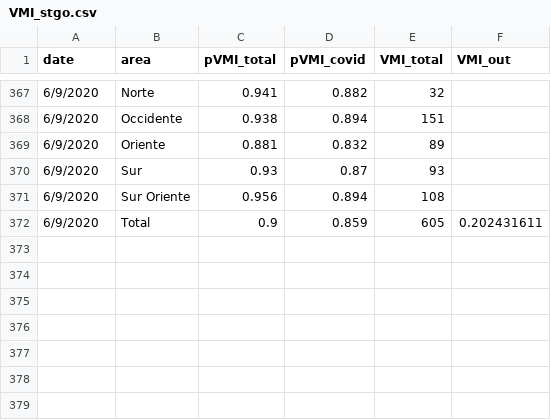
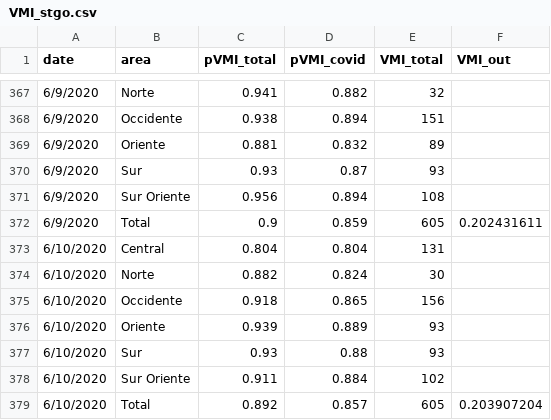
Before and after one commit to maibennett/code, a CSV file: covid/data/VMI_stgo.csv, drawn as a sheet; only a part is shown, gaps mark what is left out.

```diff
--- a/covid/data/VMI_stgo.csv
+++ b/covid/data/VMI_stgo.csv
@@ -372 +372,8 @@ date,area,pVMI_total,pVMI_covid,VMI_total,VMI_out
 6/9/2020,Total,0.9,0.859,605,0.202431611
+6/10/2020,Central,0.804,0.804,131,
+6/10/2020,Norte,0.882,0.824,30,
+6/10/2020,Occidente,0.918,0.865,156,
+6/10/2020,Oriente,0.939,0.889,93,
+6/10/2020,Sur,0.93,0.88,93,
+6/10/2020,Sur Oriente,0.911,0.884,102,
+6/10/2020,Total,0.892,0.857,605,0.203907204
```
Also changed, not shown: covid/data/VMI.csv.
